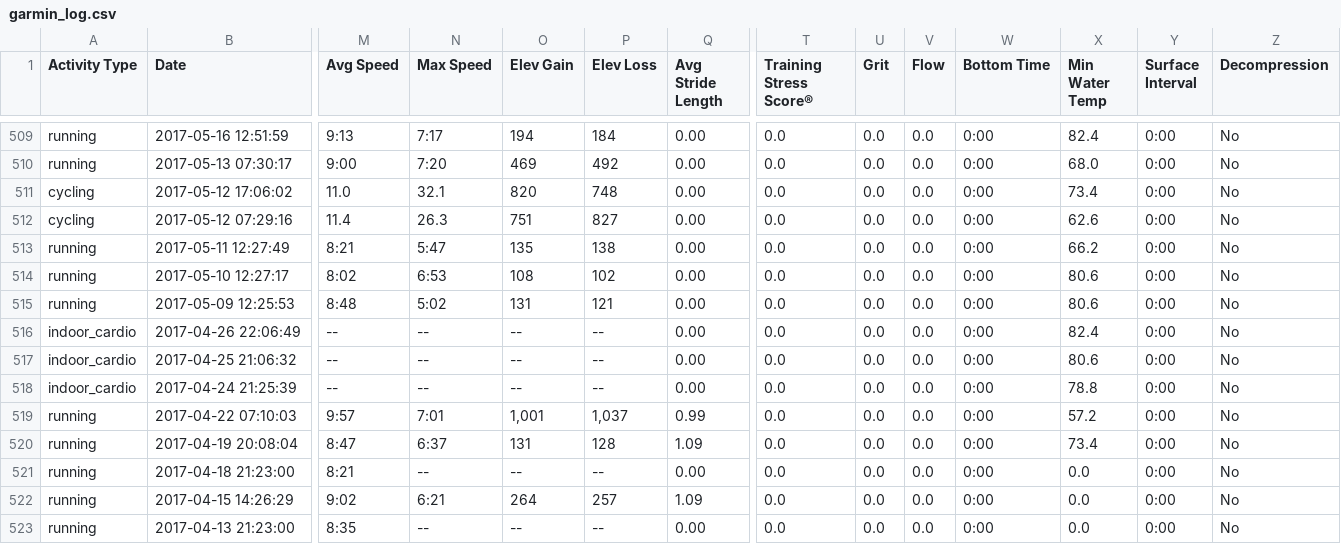
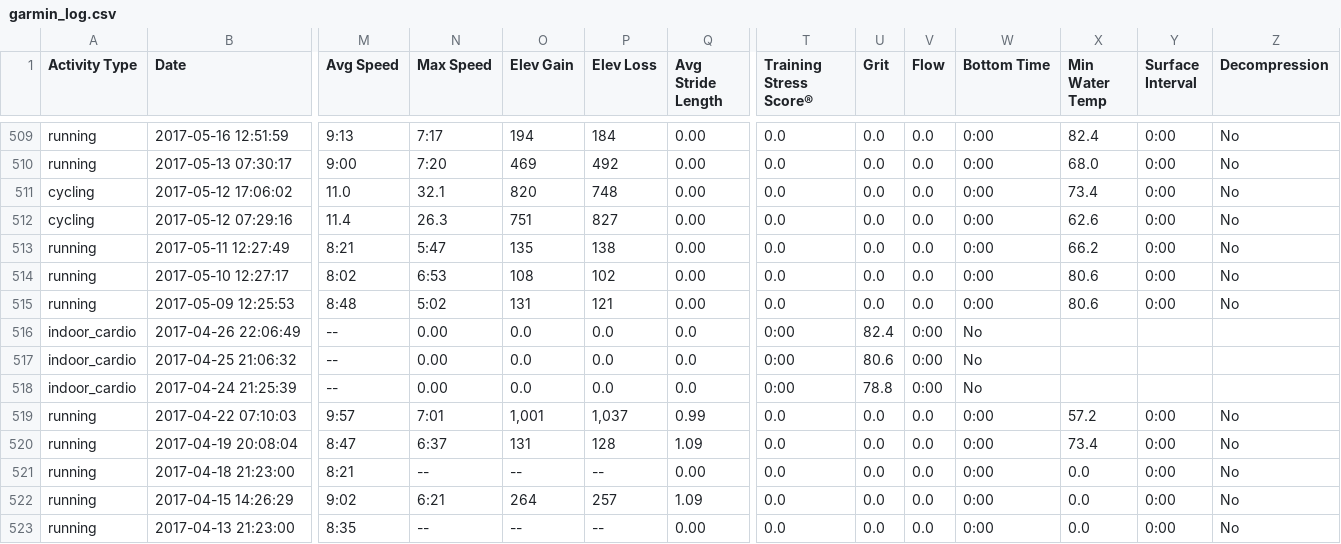
Before and after one commit to johnsug/garmin, a CSV file: garmin_log.csv, drawn as a sheet; only a part is shown, gaps mark what is left out; the diff names each change by its address in the sheet, - before the commit and + after, or states it on an @@ line.

Commit message:
Update garmin_log.csv

```diff
--- a/garmin_log.csv
+++ b/garmin_log.csv
-N516:N518 (Max Speed): --
+N516:N518 (Max Speed): 0.00
-O516:O518 (Elev Gain): --
+O516:O518 (Elev Gain): 0.0
-P516:P518 (Elev Loss): --
+P516:P518 (Elev Loss): 0.0
-Q516:Q518 (Avg Stride Length): 0.00
+Q516:Q518 (Avg Stride Length): 0.0
-T516:T518 (Training Stress Score®): 0.0
+T516:T518 (Training Stress Score®): 0:00
-U516 (Grit): 0.0
+U516 (Grit): 82.4
-V516:V518 (Flow): 0.0
+V516:V518 (Flow): 0:00
-W516:W518 (Bottom Time): 0:00
+W516:W518 (Bottom Time): No
-X516 (Min Water Temp): 82.4
+X516 (Min Water Temp): (empty)
-Y516:Y518 (Surface Interval): 0:00
+Y516:Y518 (Surface Interval): (empty)
-Z516:Z518 (Decompression): No
+Z516:Z518 (Decompression): (empty)
-U517 (Grit): 0.0
+U517 (Grit): 80.6
-X517 (Min Water Temp): 80.6
+X517 (Min Water Temp): (empty)
-U518 (Grit): 0.0
+U518 (Grit): 78.8
-X518 (Min Water Temp): 78.8
+X518 (Min Water Temp): (empty)
```
